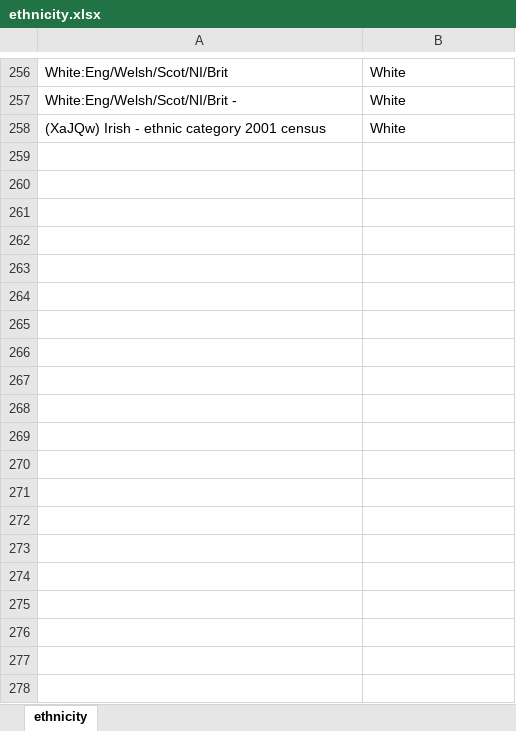
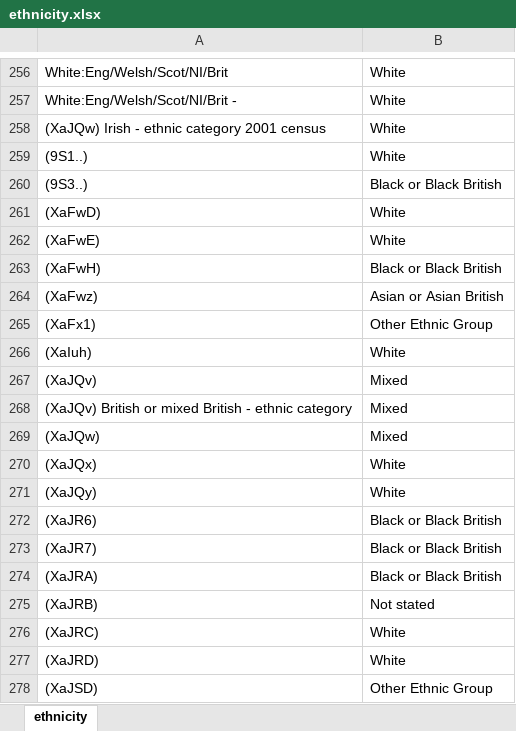
Before and after one commit to craig-parylo/610_tlhc, an Excel workbook: data/reference/ethnicity.xlsx, sheet ethnicity, drawn as a sheet; only a part is shown, gaps mark what is left out; values as stored, in another font and other column widths than the file's, no borders; table styles not drawn; the diff covers the shown part only; the diff names each change by its address in the sheet, - before the commit and + after, or states it on an @@ line.

Commit message:
adds additional lookups for ethnicity read codes

```diff
--- a/data/reference/ethnicity.xlsx (sheet ethnicity)
+++ b/data/reference/ethnicity.xlsx (sheet ethnicity)
+row 259: (9S1..) | White
+row 260: (9S3..) | Black or Black British
+row 261: (XaFwD) | White
+row 262: (XaFwE) | White
+row 263: (XaFwH) | Black or Black British
+row 264: (XaFwz) | Asian or Asian British
+row 265: (XaFx1) | Other Ethnic Group
+row 266: (XaIuh) | White
+row 267: (XaJQv) | Mixed
+row 268: (XaJQv) British or mixed British - ethnic category | Mixed
+row 269: (XaJQw) | Mixed
+row 270: (XaJQx) | White
+row 271: (XaJQy) | White
+row 272: (XaJR6) | Black or Black British
+row 273: (XaJR7) | Black or Black British
+row 274: (XaJRA) | Black or Black British
+row 275: (XaJRB) | Not stated
+row 276: (XaJRC) | White
+row 277: (XaJRD) | White
+row 278: (XaJSD) | Other Ethnic Group
```
Also changed, not shown: 18 added rows elsewhere in this sheet.
